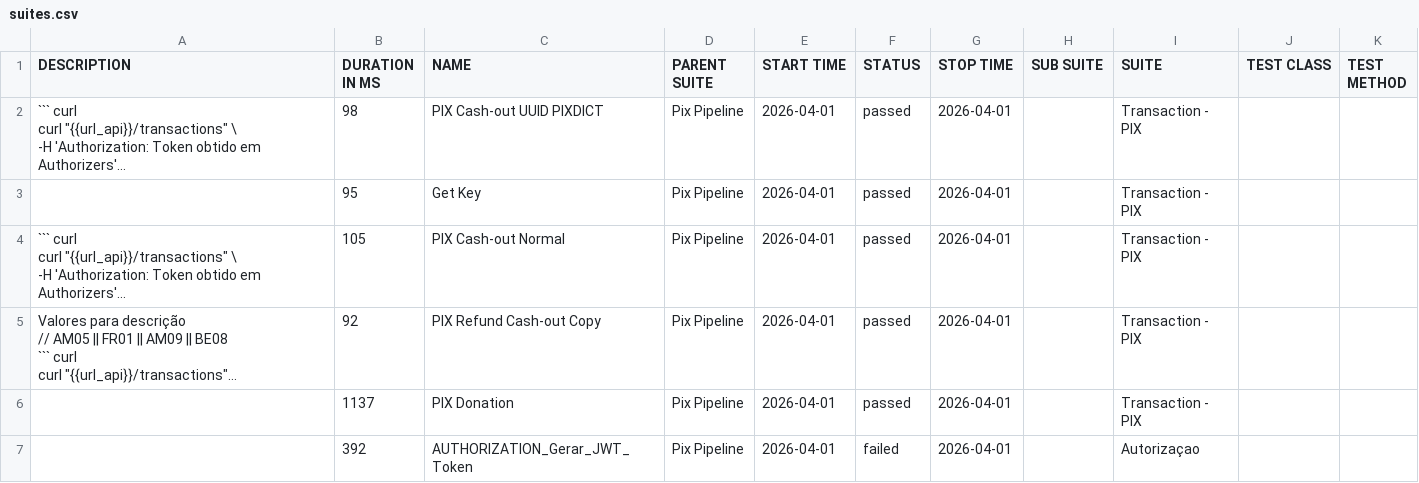
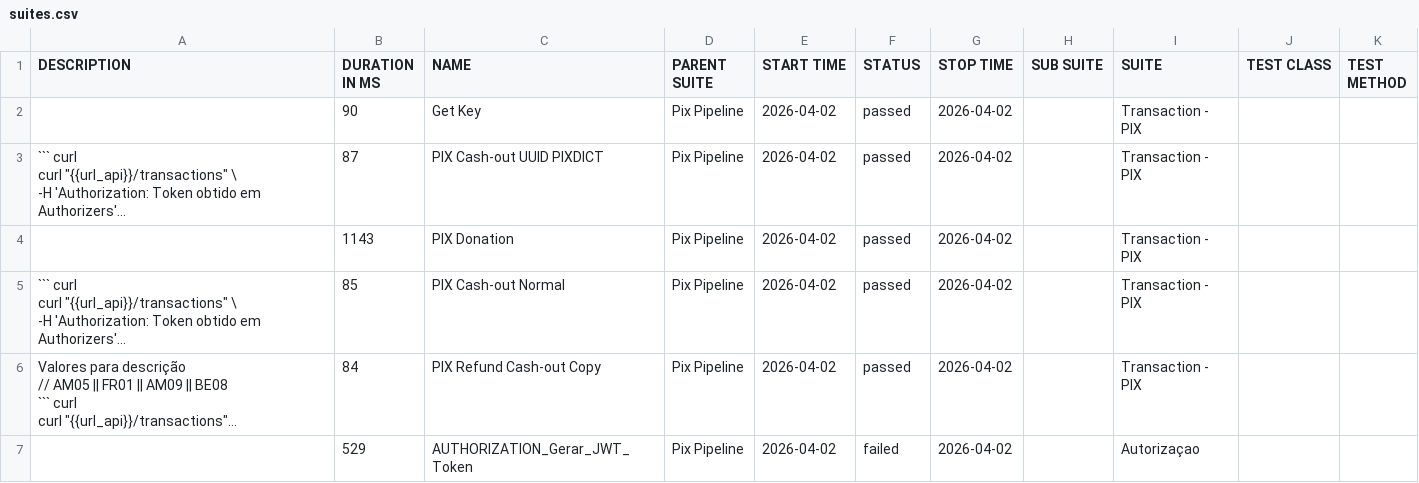
Before and after one commit to OrbitallAPI/Orbitall-API-Pipeline, a CSV file: allure-report/data/suites.csv, drawn as a sheet; long unchanged cells end in …; removed rows and columns are numbered as before the commit, all else as after; the diff names each change by its address in the sheet, - before the commit and + after, or states it on an @@ line.

```diff
--- a/allure-report/data/suites.csv
+++ b/allure-report/data/suites.csv
+row 2:  | 90 | Get Key | Pix Pipeline | 2026-04-02 | passed | 2026-04-02 |  | Transaction - PIX
-B3 (DURATION IN MS): 98
+B3 (DURATION IN MS): 87
-E3:E6 (START TIME): 2026-04-01
+E3:E6 (START TIME): 2026-04-02
-G3:G6 (STOP TIME): 2026-04-01
+G3:G6 (STOP TIME): 2026-04-02
-B4 (DURATION IN MS): 95
+B4 (DURATION IN MS): 1143
-C4 (NAME): Get Key
+C4 (NAME): PIX Donation
-B5 (DURATION IN MS): 105
+B5 (DURATION IN MS): 85
-B6 (DURATION IN MS): 92
+B6 (DURATION IN MS): 84
-row 6:  | 1137 | PIX Donation | Pix Pipeline | 2026-04-01 | passed | 2026-04-01 |  | Transaction - PIX
-B7 (DURATION IN MS): 392
+B7 (DURATION IN MS): 529
-E7 (START TIME): 2026-04-01
+E7 (START TIME): 2026-04-02
-G7 (STOP TIME): 2026-04-01
+G7 (STOP TIME): 2026-04-02
```
Also changed, not shown: 56 other files.
